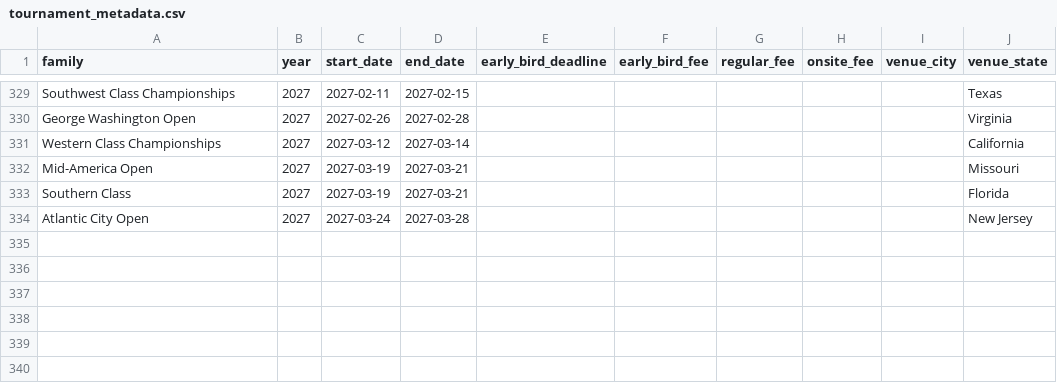
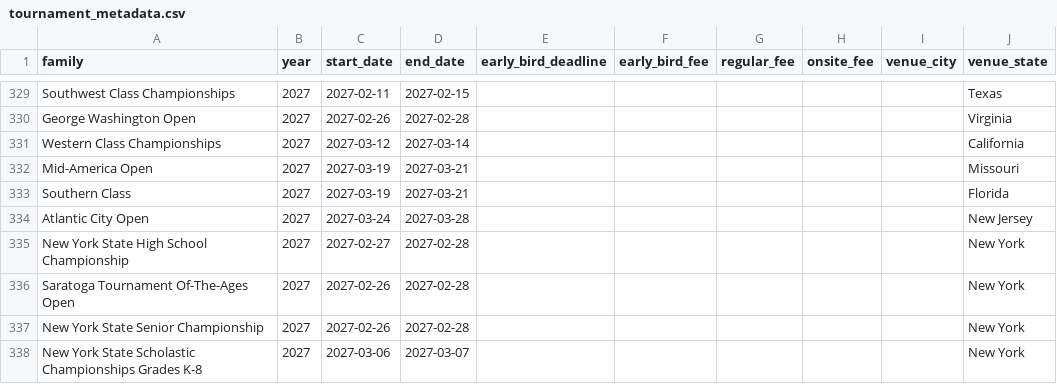
Before and after one commit to HaterAndrew/chess-prediction, a CSV file: output/tournament_metadata.csv, drawn as a sheet; only a part is shown, gaps mark what is left out.

```diff
--- a/output/tournament_metadata.csv
+++ b/output/tournament_metadata.csv
@@ -334 +334,5 @@ Southern Class,2027,2027-03-19,2027-03-21,,,,,,Florida
 Atlantic City Open,2027,2027-03-24,2027-03-28,,,,,,New Jersey
+New York State High School Championship,2027,2027-02-27,2027-02-28,,,,,,New York
+Saratoga Tournament Of-The-Ages Open,2027,2027-02-26,2027-02-28,,,,,,New York
+New York State Senior Championship,2027,2027-02-26,2027-02-28,,,,,,New York
+New York State Scholastic Championships Grades K-8,2027,2027-03-06,2027-03-07,,,,,,New York
```
Also changed, not shown: output/daily_scrape.csv, output/edition_registry.csv, 16 other files.
